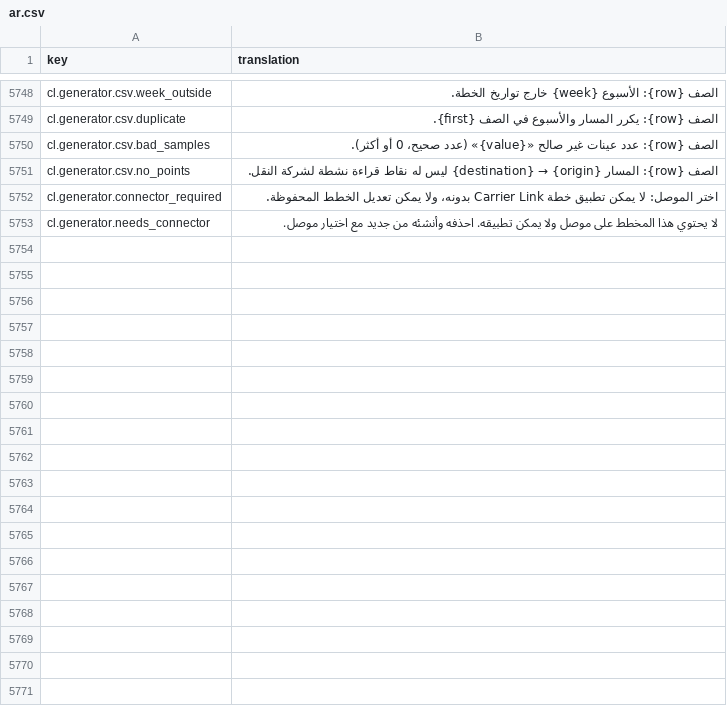
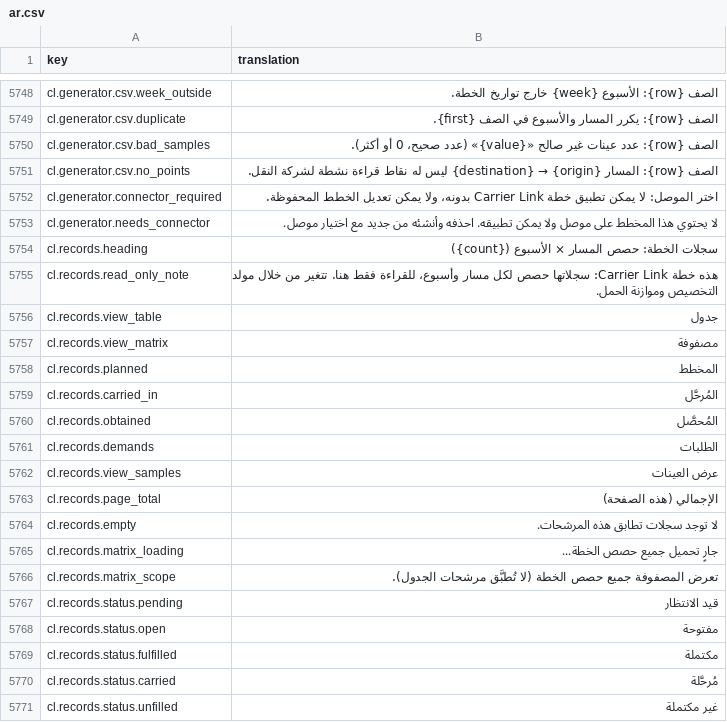
Before and after one commit to IgnacioFernandezSoriano/ONEMS, a CSV file: public/locales/ar.csv, drawn as a sheet; only a part is shown, gaps mark what is left out.

```diff
--- a/public/locales/ar.csv
+++ b/public/locales/ar.csv
@@ -5753 +5753,19 @@ cl.generator.connector_required,اختر الموصل: لا يمكن تطبيق
 cl.generator.needs_connector,لا يحتوي هذا المخطط على موصل ولا يمكن تطبيقه. احذفه وأنشئه من جديد مع اختيار موصل.
+cl.records.heading,سجلات الخطة: حصص المسار × الأسبوع ({count})
+cl.records.read_only_note,هذه خطة Carrier Link: سجلاتها حصص لكل مسار وأسبوع، للقراءة فقط هنا. تتغير من خلال مولد التخصيص وموازنة الحمل.
+cl.records.view_table,جدول
+cl.records.view_matrix,مصفوفة
+cl.records.planned,المخطط
+cl.records.carried_in,المُرحَّل
+cl.records.obtained,المُحصَّل
+cl.records.demands,الطلبات
+cl.records.view_samples,عرض العينات
+cl.records.page_total,الإجمالي (هذه الصفحة)
+cl.records.empty,لا توجد سجلات تطابق هذه المرشحات.
+cl.records.matrix_loading,جارٍ تحميل جميع حصص الخطة...
+cl.records.matrix_scope,تعرض المصفوفة جميع حصص الخطة (لا تُطبَّق مرشحات الجدول).
+cl.records.status.pending,قيد الانتظار
+cl.records.status.open,مفتوحة
+cl.records.status.fulfilled,مكتملة
+cl.records.status.carried,مُرحَّلة
+cl.records.status.unfilled,غير مكتملة
```
Also changed, not shown: public/locales/en.csv, public/locales/es.csv, 9 other files.
